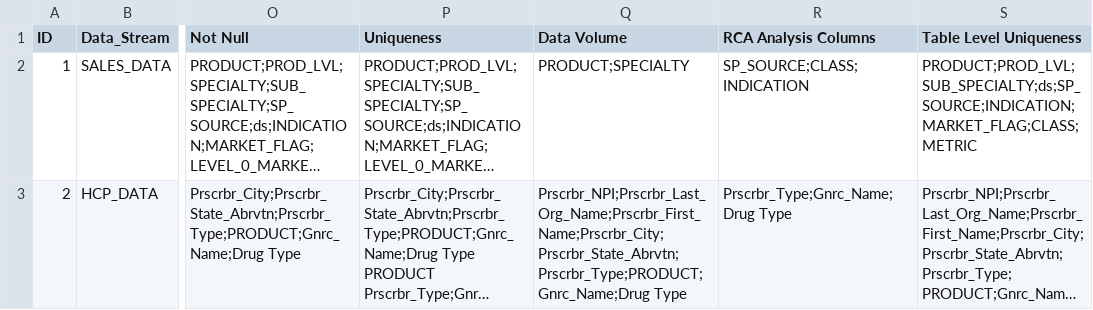
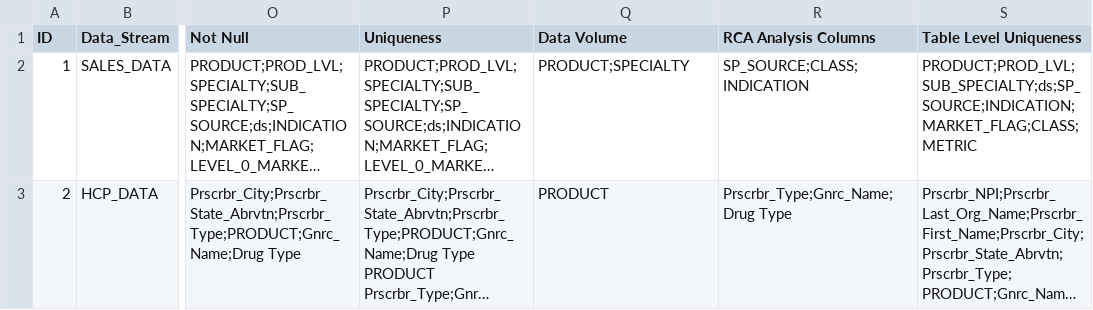
Before and after one commit to DebankitBiz/Bizinsights_Demo, a CSV file: ConfigAll_Biz.csv, drawn as a sheet; only a part is shown, gaps mark what is left out; long unchanged cells end in …; the diff names each change by its address in the sheet, - before the commit and + after, or states it on an @@ line.

Commit message:
Update ConfigAll_Biz.csv

```diff
--- a/ConfigAll_Biz.csv
+++ b/ConfigAll_Biz.csv
-Q3 (Data Volume): Prscrbr_NPI;Prscrbr_Last_Org_Name;Prscrbr_First_Name;Prscrbr_City;Prscrbr_State_Abrvtn;Prscrbr_Type;PRODUCT;Gnrc_Name;Drug Type
+Q3 (Data Volume): PRODUCT
```
